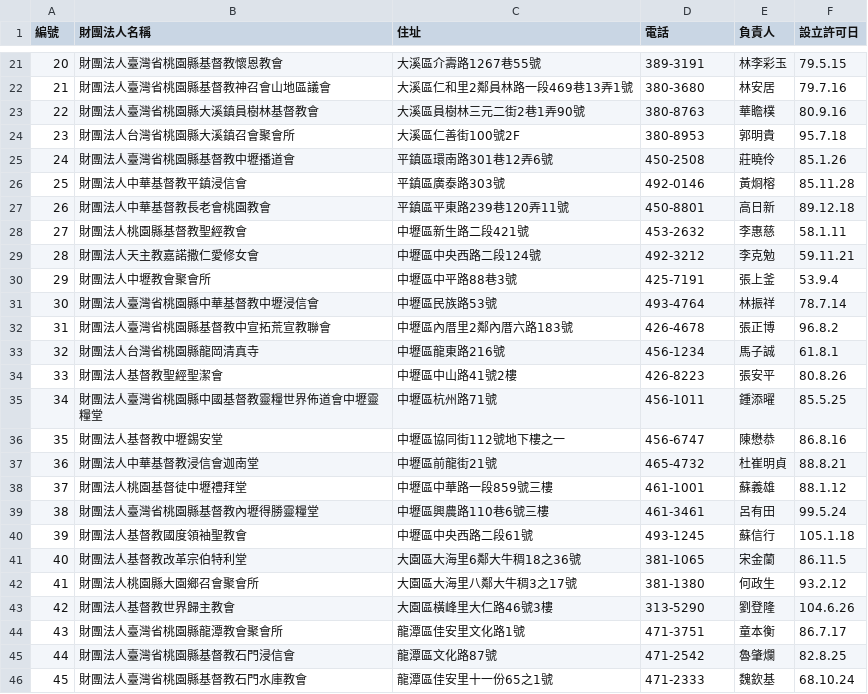
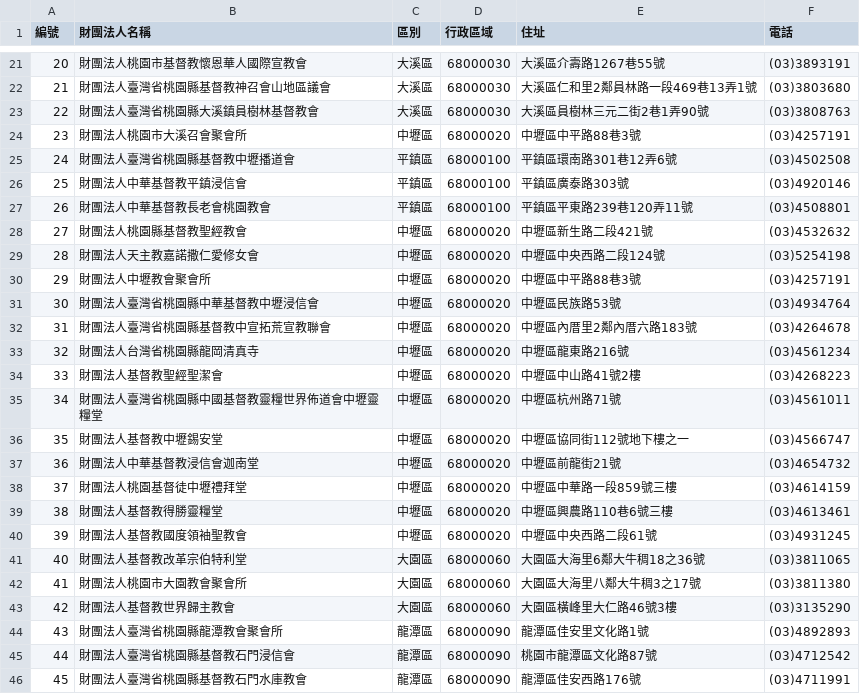
Before and after one commit to jeanetsai/jeanetsai.github.io, a CSV file: csv/church.csv, drawn as a sheet; only a part is shown, gaps mark what is left out; removed rows and columns are numbered as before the commit, all else as after; the diff covers the shown part only; the diff names each change by its address in the sheet, - before the commit and + after, or states it on an @@ line.

Commit message:
Add files via upload

```diff
--- a/csv/church.csv
+++ b/csv/church.csv
+column C (區別), rows 21-23: all 大溪區; rows 25-46: 平鎮區 | 平鎮區 | 平鎮區 | 中壢區 | 中壢區 | 中壢區 | 中壢區 | 中壢區 | 中壢區 | 中壢區 | 中壢區 | 中壢區 | 中壢區 | 中壢區 | 中壢區 | 中壢區 | 大園區 | 大園區 | 大園區 | 龍潭區 | 龍潭區 | 龍潭區
+column D (行政區域), rows 21-23: all 68000030; rows 25-46: 68000100 | 68000100 | 68000100 | 68000020 | 68000020 | 68000020 | 68000020 | 68000020 | 68000020 | 68000020 | 68000020 | 68000020 | 68000020 | 68000020 | 68000020 | 68000020 | 68000060 | 68000060 | 68000060 | 68000090 | 68000090 | 68000090
-column E (負責人), rows 21-23: 林李彩玉 | 林安居 | 華瞻樸; rows 25-46: 莊曉伶 | 黃烱榕 | 高日新 | 李惠慈 | 李克勉 | 張上釜 | 林振祥 | 張正博 | 馬子誠 | 張安平 | 鍾添曜 | 陳懋恭 | 杜崔明貞 | 蘇義雄 | 呂有田 | 蘇信行 | 宋金蘭 | 何政生 | 劉登隆 | 童本衡 | 魯肇爛 | 魏欽基
-column F (設立許可日), rows 21-23: 79.5.15 | 79.7.16 | 80.9.16; rows 25-46: 85.1.26 | 85.11.28 | 89.12.18 | 58.1.11 | 59.11.21 | 53.9.4 | 78.7.14 | 96.8.2 | 61.8.1 | 80.8.26 | 85.5.25 | 86.8.16 | 88.8.21 | 88.1.12 | 99.5.24 | 105.1.18 | 86.11.5 | 93.2.12 | 104.6.26 | 86.7.17 | 82.8.25 | 68.10.24
-B21 (財團法人名稱): 財團法人臺灣省桃園縣基督教懷恩教會
+B21 (財團法人名稱): 財團法人桃園市基督教懷恩華人國際宣教會
-F21 (電話): 389-3191
+F21 (電話): (03)3893191
-F22 (電話): 380-3680
+F22 (電話): (03)3803680
-F23 (電話): 380-8763
+F23 (電話): (03)3808763
-row 24: 23 | 財團法人台灣省桃園縣大溪鎮召會聚會所 | 大溪區仁善街100號2F | 380-8953 | 郭明貴 | 95.7.18
+row 24: 23 | 財團法人桃園市大溪召會聚會所 | 中壢區 | 68000020 | 中壢區中平路88巷3號 | (03)4257191
-F25 (電話): 450-2508
+F25 (電話): (03)4502508
-F26 (電話): 492-0146
+F26 (電話): (03)4920146
-F27 (電話): 450-8801
+F27 (電話): (03)4508801
-F28 (電話): 453-2632
+F28 (電話): (03)4532632
-F29 (電話): 492-3212
+F29 (電話): (03)5254198
-F30 (電話): 425-7191
+F30 (電話): (03)4257191
-F31 (電話): 493-4764
+F31 (電話): (03)4934764
-F32 (電話): 426-4678
+F32 (電話): (03)4264678
-F33 (電話): 456-1234
+F33 (電話): (03)4561234
-F34 (電話): 426-8223
+F34 (電話): (03)4268223
-F35 (電話): 456-1011
+F35 (電話): (03)4561011
-F36 (電話): 456-6747
+F36 (電話): (03)4566747
-F37 (電話): 465-4732
+F37 (電話): (03)4654732
-F38 (電話): 461-1001
+F38 (電話): (03)4614159
-B39 (財團法人名稱): 財團法人臺灣省桃園縣基督教內壢得勝靈糧堂
+B39 (財團法人名稱): 財團法人基督教得勝靈糧堂
-F39 (電話): 461-3461
+F39 (電話): (03)4613461
-F40 (電話): 493-1245
+F40 (電話): (03)4931245
-F41 (電話): 381-1065
+F41 (電話): (03)3811065
-B42 (財團法人名稱): 財團法人桃園縣大園鄉召會聚會所
+B42 (財團法人名稱): 財團法人桃園市大園教會聚會所
-F42 (電話): 381-1380
+F42 (電話): (03)3811380
-F43 (電話): 313-5290
+F43 (電話): (03)3135290
-F44 (電話): 471-3751
+F44 (電話): (03)4892893
-E45 (住址): 龍潭區文化路87號
+E45 (住址): 桃園市龍潭區文化路87號
-F45 (電話): 471-2542
+F45 (電話): (03)4712542
-E46 (住址): 龍潭區佳安里十一份65之1號
+E46 (住址): 龍潭區佳安西路176號
-F46 (電話): 471-2333
+F46 (電話): (03)4711991
```
Also changed, not shown: 13 added rows, 5 removed rows, 30 edited cells and row numbers in column A elsewhere in this file.
